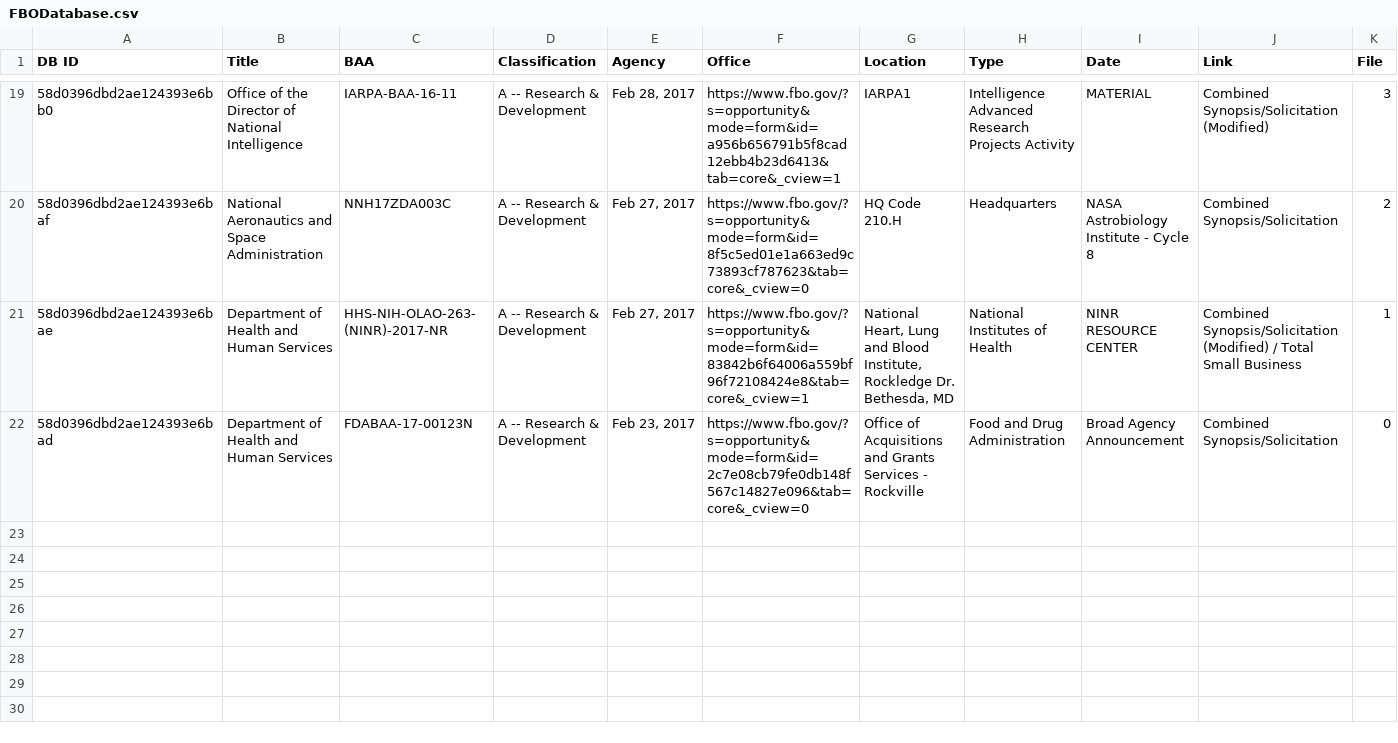
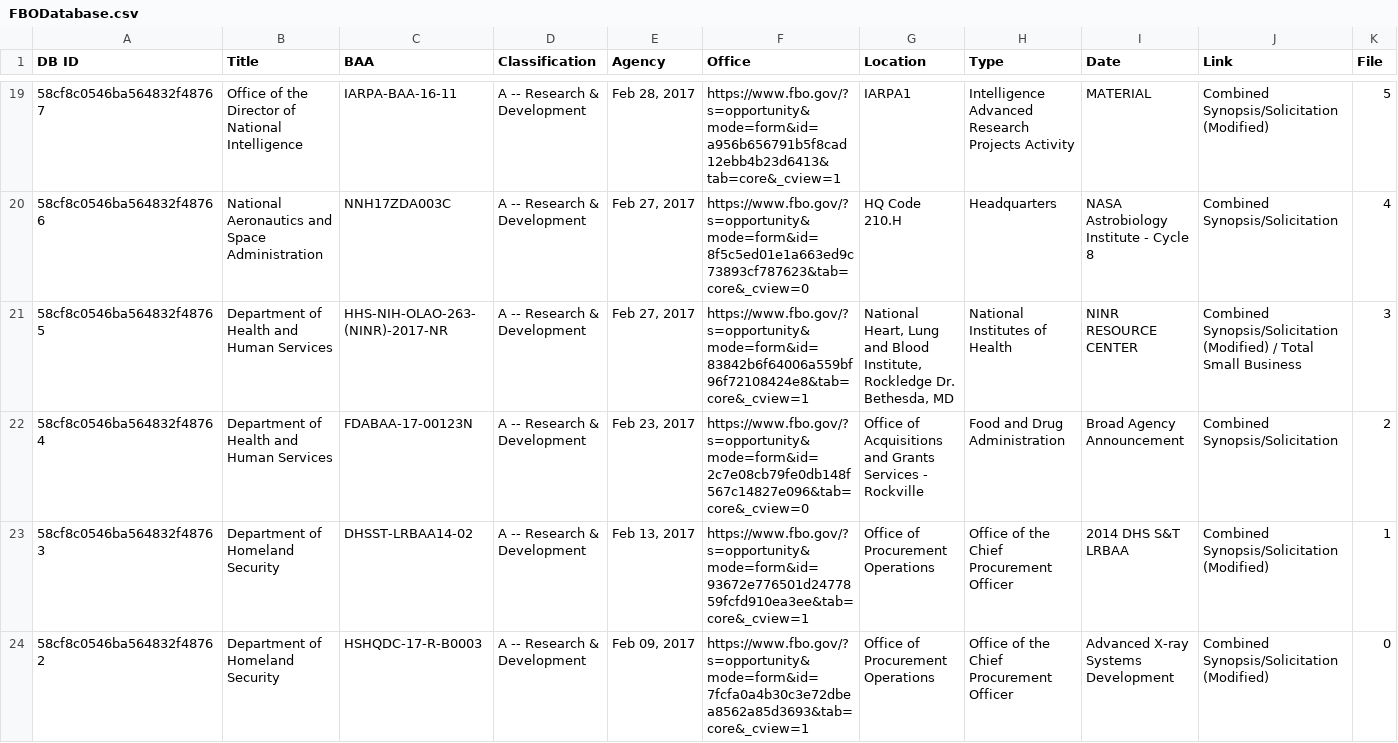
Before and after one commit to scottshotgg/fbo-mailer-bot, a CSV file: FBODatabase.csv, drawn as a sheet; only a part is shown, gaps mark what is left out; the diff covers the shown part only.

Commit message:
promises are now regulating the entire system and enable the sprogram to run fully asynchronous. Will probably rewrite this later to be more effecient in terms of the running and make it a persistent service that runs and then the emails and index file generation are sent on a daily basis as pulls from the database

```diff
--- a/FBODatabase.csv
+++ b/FBODatabase.csv
@@ -19,4 +19,6 @@ DB ID,Title,BAA,Classification,Agency,Office,Location,Type,Date,Link,File
-"58d0396dbd2ae124393e6bb0","Office of the Director of National Intelligence","IARPA-BAA-16-11","A -- Research & Development","Feb 28, 2017","https://www.fbo.gov/?s=opportunity&mode=form&id=a956b656791b5f8cad12ebb4b23d6413&tab=core&_cview=1","IARPA1","Intelligence Advanced Research Projects Activity","MATERIAL","Combined Synopsis/Solicitation (Modified)","3"
-"58d0396dbd2ae124393e6baf","National Aeronautics and Space Administration","NNH17ZDA003C","A -- Research & Development","Feb 27, 2017","https://www.fbo.gov/?s=opportunity&mode=form&id=8f5c5ed01e1a663ed9c73893cf787623&tab=core&_cview=0","HQ Code 210.H","Headquarters","NASA Astrobiology Institute - Cycle 8","Combined Synopsis/Solicitation","2"
-"58d0396dbd2ae124393e6bae","Department of Health and Human Services","HHS-NIH-OLAO-263-(NINR)-2017-NR","A -- Research & Development","Feb 27, 2017","https://www.fbo.gov/?s=opportunity&mode=form&id=83842b6f64006a559bf96f72108424e8&tab=core&_cview=1","National Heart, Lung and Blood Institute, Rockledge Dr. Bethesda, MD","National Institutes of Health","NINR RESOURCE CENTER","Combined Synopsis/Solicitation (Modified) / Total Small Business","1"
-"58d0396dbd2ae124393e6bad","Department of Health and Human Services","FDABAA-17-00123N","A -- Research & Development","Feb 23, 2017","https://www.fbo.gov/?s=opportunity&mode=form&id=2c7e08cb79fe0db148f567c14827e096&tab=core&_cview=0","Office of Acquisitions and Grants Services - Rockville","Food and Drug Administration","Broad Agency Announcement","Combined Synopsis/Solicitation","0"
+"58cf8c0546ba564832f48767","Office of the Director of National Intelligence","IARPA-BAA-16-11","A -- Research & Development","Feb 28, 2017","https://www.fbo.gov/?s=opportunity&mode=form&id=a956b656791b5f8cad12ebb4b23d6413&tab=core&_cview=1","IARPA1","Intelligence Advanced Research Projects Activity","MATERIAL","Combined Synopsis/Solicitation (Modified)","5"
+"58cf8c0546ba564832f48766","National Aeronautics and Space Administration","NNH17ZDA003C","A -- Research & Development","Feb 27, 2017","https://www.fbo.gov/?s=opportunity&mode=form&id=8f5c5ed01e1a663ed9c73893cf787623&tab=core&_cview=0","HQ Code 210.H","Headquarters","NASA Astrobiology Institute - Cycle 8","Combined Synopsis/Solicitation","4"
+"58cf8c0546ba564832f48765","Department of Health and Human Services","HHS-NIH-OLAO-263-(NINR)-2017-NR","A -- Research & Development","Feb 27, 2017","https://www.fbo.gov/?s=opportunity&mode=form&id=83842b6f64006a559bf96f72108424e8&tab=core&_cview=1","National Heart, Lung and Blood Institute, Rockledge Dr. Bethesda, MD","National Institutes of Health","NINR RESOURCE CENTER","Combined Synopsis/Solicitation (Modified) / Total Small Business","3"
+"58cf8c0546ba564832f48764","Department of Health and Human Services","FDABAA-17-00123N","A -- Research & Development","Feb 23, 2017","https://www.fbo.gov/?s=opportunity&mode=form&id=2c7e08cb79fe0db148f567c14827e096&tab=core&_cview=0","Office of Acquisitions and Grants Services - Rockville","Food and Drug Administration","Broad Agency Announcement","Combined Synopsis/Solicitation","2"
+"58cf8c0546ba564832f48763","Department of Homeland Security","DHSST-LRBAA14-02","A -- Research & Development","Feb 13, 2017","https://www.fbo.gov/?s=opportunity&mode=form&id=93672e776501d2477859fcfd910ea3ee&tab=core&_cview=1","Office of Procurement Operations","Office of the Chief Procurement Officer","2014 DHS S&T LRBAA","Combined Synopsis/Solicitation (Modified)","1"
+"58cf8c0546ba564832f48762","Department of Homeland Security","HSHQDC-17-R-B0003","A -- Research & Development","Feb 09, 2017","https://www.fbo.gov/?s=opportunity&mode=form&id=7fcfa0a4b30c3e72dbea8562a85d3693&tab=core&_cview=1","Office of Procurement Operations","Office of the Chief Procurement Officer","Advanced X-ray Systems Development","Combined Synopsis/Solicitation (Modified)","0"
```
Also changed, not shown: 1 added row, 1 removed row and 31 edited cells elsewhere in this file, 1 other file.
